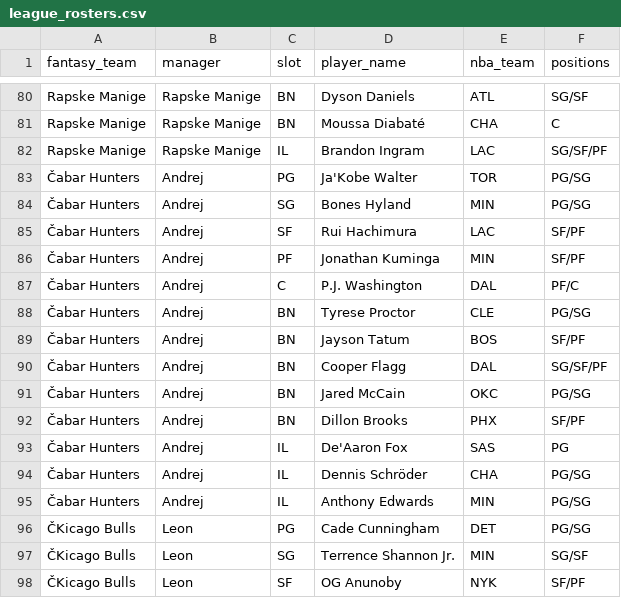
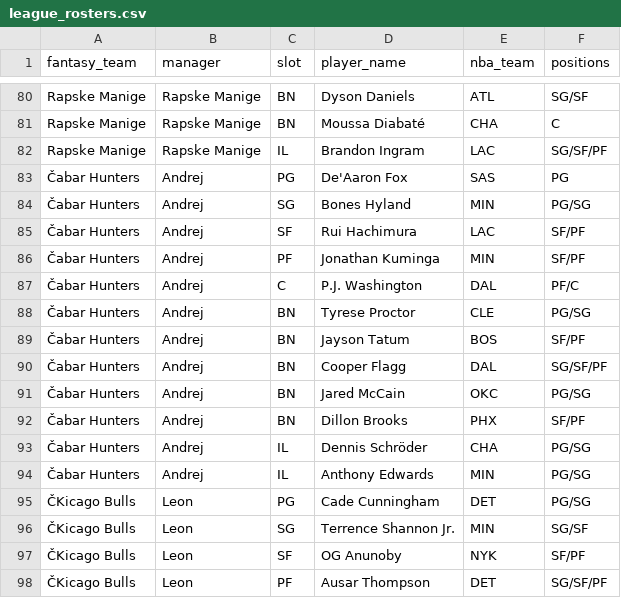
Before and after one commit to chamberneezy/fantasy, a CSV file: data/season/league_rosters.csv, drawn as a sheet; only a part is shown, gaps mark what is left out; the shorter side is filled out with more unchanged rows.

```diff
--- a/data/season/league_rosters.csv
+++ b/data/season/league_rosters.csv
@@ -82,3 +82,3 @@ Rapske Manige,Rapske Manige,BN,Moussa Diabaté,CHA,C
 Rapske Manige,Rapske Manige,IL,Brandon Ingram,LAC,SG/SF/PF
-Čabar Hunters,Andrej,PG,Ja'Kobe Walter,TOR,PG/SG
+Čabar Hunters,Andrej,PG,De'Aaron Fox,SAS,PG
 Čabar Hunters,Andrej,SG,Bones Hyland,MIN,PG/SG
@@ -92,3 +92,2 @@ Rapske Manige,Rapske Manige,IL,Brandon Ingram,LAC,SG/SF/PF
 Čabar Hunters,Andrej,BN,Dillon Brooks,PHX,SF/PF
-Čabar Hunters,Andrej,IL,De'Aaron Fox,SAS,PG
 Čabar Hunters,Andrej,IL,Dennis Schröder,CHA,PG/SG
```
Also changed, not shown: data/season/free_agents.csv.
